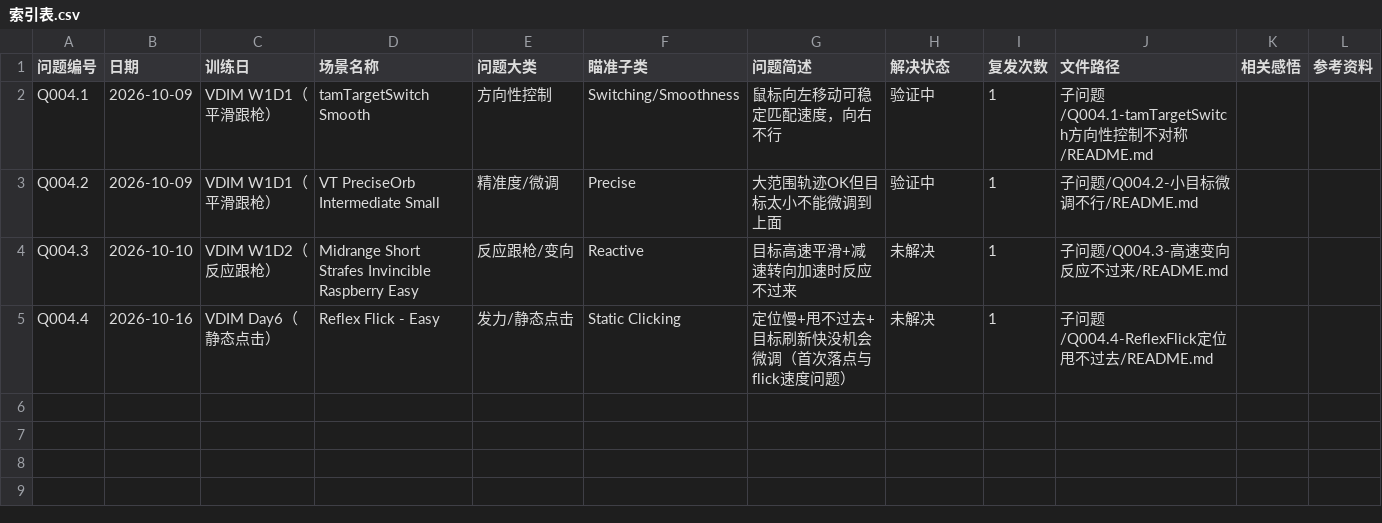
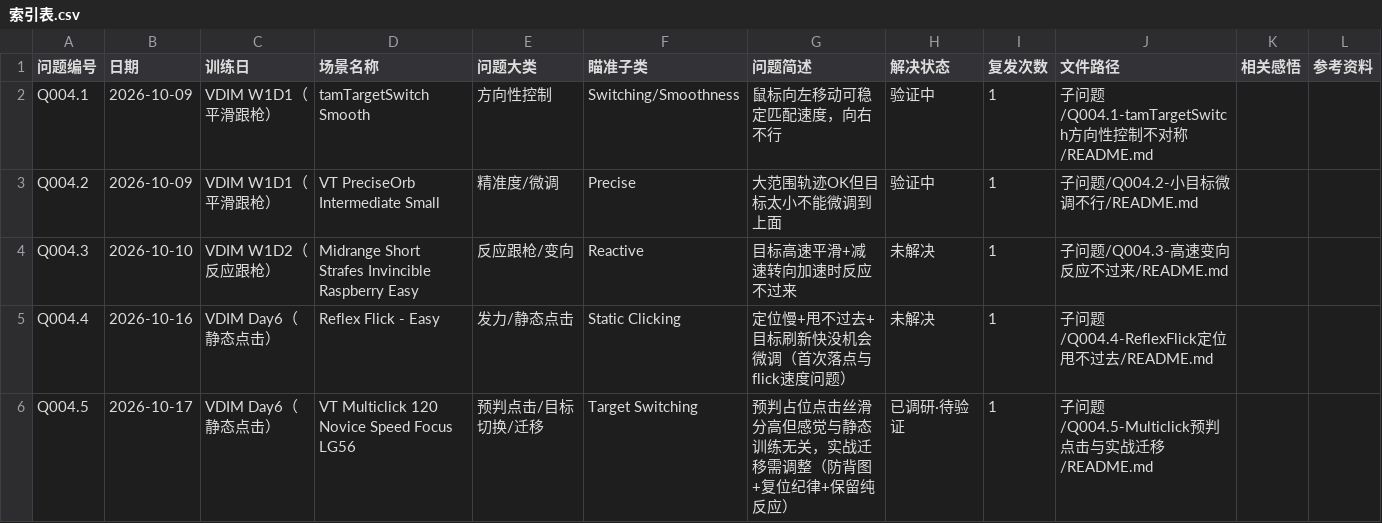
Before and after one commit to PMCN-Phoenix/aimingTrackerDocker, a CSV file: docs/问题库/Q004-场景技术问题/索引表.csv, drawn as a sheet.

Commit message:
docs(问题库): 新增 Q004.5 Multiclick 120 预判点击与实战迁移四渠道调研
用户实战困惑：Multiclick 120 Novice Speed Focus 预判占位点击
丝滑分更高，但"感觉和静态训练没啥关系"，实战迁移要怎么调整。

四渠道执行：
- B站：17 关键词×3 组→301 去重视频→12 精选→9 字幕（电坤小子
  先瞄准再开枪误区 57 万播放为核心证据；悠一 116 万播放为纯
  BGM 噪声弃用；3 篇无 AI 字幕已记录）
- 英文社区：fpstrain click-timing drill（分数可因背 spawn 模式
  虚涨的警告）+ reflexes 指南（预瞄压缩 detect→decide→move→click
  为 confirm→click，省 150-300ms）+ playerbenchmark（Multiclick
  120 归类 Target Switching 而非静态点击）+ aimtrainerpro（复位纪律）
- 学术：4 组回源——Georgopoulos（练习降轨迹变异但 RT 不变，空间
  不确定性增变异）；Kieras EPIC 综述（指向动作无运动编程延迟，
  预瞄省的是注意力定位+大位移）；Adam 等（RT 随线索-目标距离
  上升）；JN 2018（预期历史偏差：预期错有冲突代价，无法消除）
- Reddit 专帖未搜到（以社区共识替代）；Discord 沿用惯例未覆盖

核心诊断：用户发现的预判打法=被低估的正路（crosshair placement
的训练器版本），非"与静态训练无关"——是第三技能（大东彦三能力
框架）。两个真坑：模式记忆冒充技能（fpstrain）+ 预期陷阱（JN 2018）。

给出 6 项调整：强制复位纪律/眼先行手跟随/4 变体互相验伪防背图/
保留 Reflex Flick 纯反应对冲预期陷阱/死斗 crosshair placement
迁移桥/单场景防恋战（100h 卡 Multiclick 案例）。附 4 周量化验收表
与证据分级（10 条）。

索引同步：Q004 README（5 个子问题）、索引表.csv 加 Q004.5 行、
问题库总 README 目录树与 Q004 行更新。

```diff
--- a/docs/问题库/Q004-场景技术问题/索引表.csv
+++ b/docs/问题库/Q004-场景技术问题/索引表.csv
@@ -5 +5,2 @@ Q004.3,2026-10-10,VDIM W1D2（反应跟枪）,Midrange Short Strafes Invincible
 Q004.4,2026-10-16,VDIM Day6（静态点击）,Reflex Flick - Easy,发力/静态点击,Static Clicking,定位慢+甩不过去+目标刷新快没机会微调（首次落点与flick速度问题）,未解决,1,子问题/Q004.4-ReflexFlick定位甩不过去/README.md,,
+Q004.5,2026-10-17,VDIM Day6（静态点击）,VT Multiclick 120 Novice Speed Focus LG56,预判点击/目标切换/迁移,Target Switching,预判占位点击丝滑分高但感觉与静态训练无关，实战迁移需调整（防背图+复位纪律+保留纯反应）,已调研·待验证,1,子问题/Q004.5-Multiclick预判点击与实战迁移/README.md,,
```
Also changed, not shown: 16 other files.
